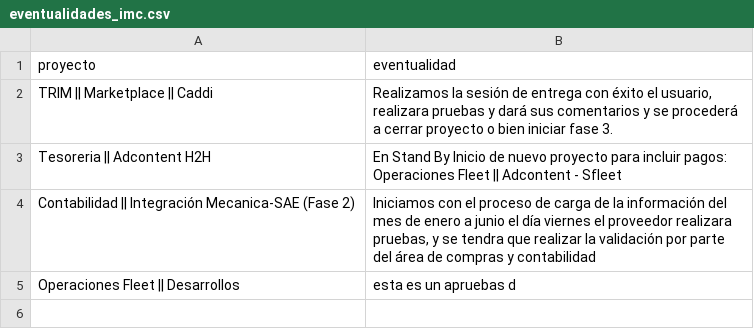
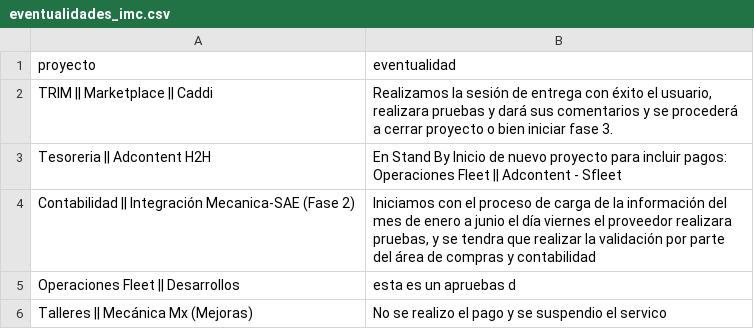
Before and after one commit to DTI-Dashboard/Proyectos, a CSV file: eventualidades_imc.csv, drawn as a sheet; the diff names each change by its address in the sheet, - before the commit and + after, or states it on an @@ line.

Commit message:
backup: eventualidades_imc.csv actualizado desde dashboard

```diff
--- a/eventualidades_imc.csv
+++ b/eventualidades_imc.csv
+row 6: Talleres || Mecánica Mx (Mejoras) | No se realizo el pago y se suspendio el servico
```
